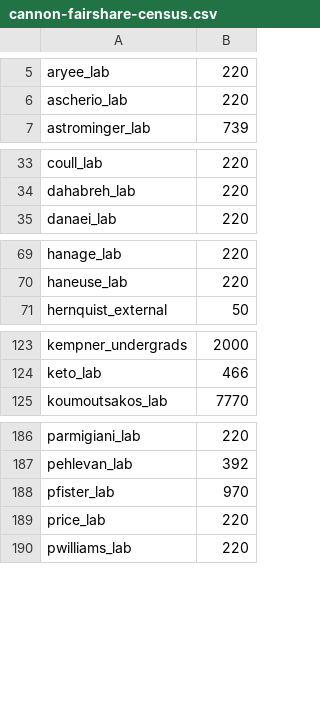
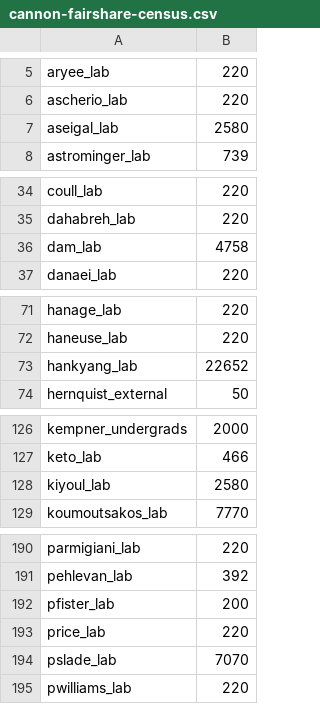
Before and after one commit to fasrc/slurm-scripts, a CSV file: fairshare/cannon/cannon-fairshare-census.csv, drawn as a sheet; only a part is shown, gaps mark what is left out; the diff covers the shown part only.

Commit message:
Adding new seas gear.

```diff
--- a/fairshare/cannon/cannon-fairshare-census.csv
+++ b/fairshare/cannon/cannon-fairshare-census.csv
@@ -6,2 +6,3 @@ aryee_lab,220
 ascherio_lab,220
+aseigal_lab,2580
 astrominger_lab,739
@@ -34,2 +35,3 @@ coull_lab,220
 dahabreh_lab,220
+dam_lab,4758
 danaei_lab,220
@@ -70,2 +72,3 @@ hanage_lab,220
 haneuse_lab,220
+hankyang_lab,22652
 hernquist_external,50
@@ -124,2 +127,3 @@ kempner_undergrads,2000
 keto_lab,466
+kiyoul_lab,2580
 koumoutsakos_lab,7770
@@ -187,4 +191,5 @@ parmigiani_lab,220
 pehlevan_lab,392
-pfister_lab,970
+pfister_lab,200
 price_lab,220
+pslade_lab,7070
 pwilliams_lab,220
```
Also changed, not shown: 1 added row elsewhere in this file.
